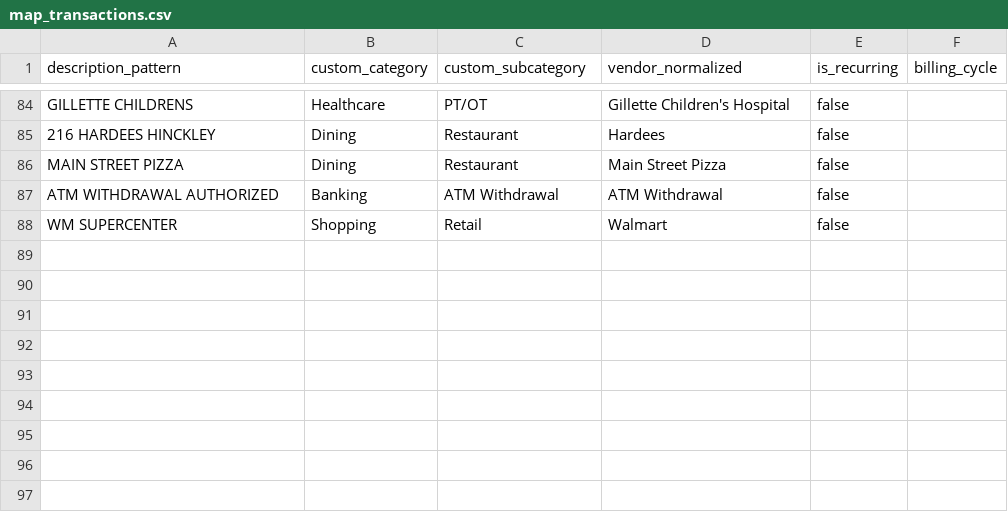
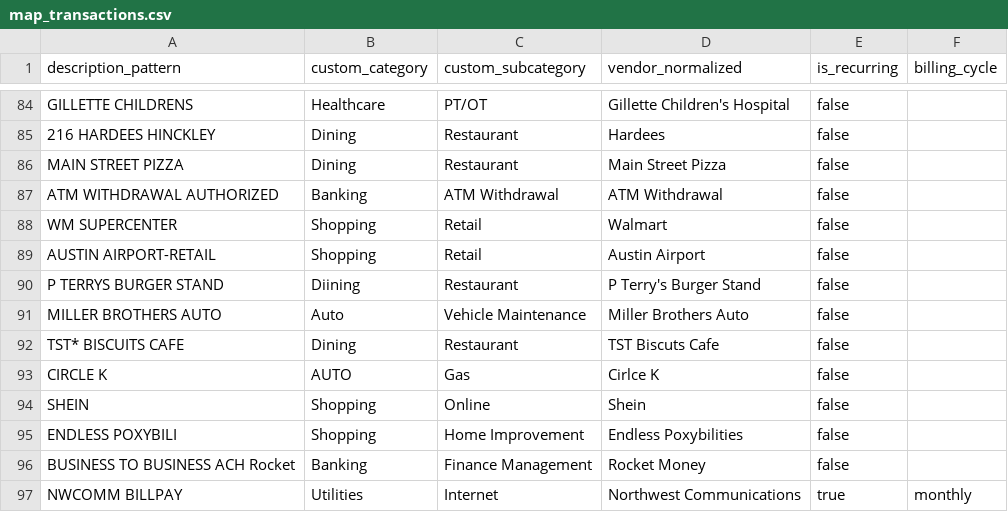
Before and after one commit to mdamberg/homelab, a CSV file: dbt/home_metrics_dbt/seeds/map_transactions.csv, drawn as a sheet; only a part is shown, gaps mark what is left out; the diff names each change by its address in the sheet, - before the commit and + after, or states it on an @@ line.

Commit message:
removed end of line inconsistencies, added to mapping table, separated dbt freshness failures from actual dbt runs to where a freshness failure doesnt block the run

```diff
--- a/dbt/home_metrics_dbt/seeds/map_transactions.csv
+++ b/dbt/home_metrics_dbt/seeds/map_transactions.csv
+row 89: AUSTIN AIRPORT-RETAIL | Shopping | Retail | Austin Airport | false
+row 90: P TERRYS BURGER STAND | Diining | Restaurant | P Terry's Burger Stand | false
+row 91: MILLER BROTHERS AUTO | Auto | Vehicle Maintenance | Miller Brothers Auto | false
+row 92: TST* BISCUITS CAFE | Dining | Restaurant | TST Biscuts Cafe | false
+row 93: CIRCLE K | AUTO | Gas | Cirlce K | false
+row 94: SHEIN | Shopping | Online | Shein | false
+row 95: ENDLESS POXYBILI | Shopping | Home Improvement | Endless Poxybilities | false
+row 96: BUSINESS TO BUSINESS ACH Rocket | Banking | Finance Management | Rocket Money | false
+row 97: NWCOMM BILLPAY | Utilities | Internet | Northwest Communications | true | monthly
```
Also changed, not shown: 1 other file.
